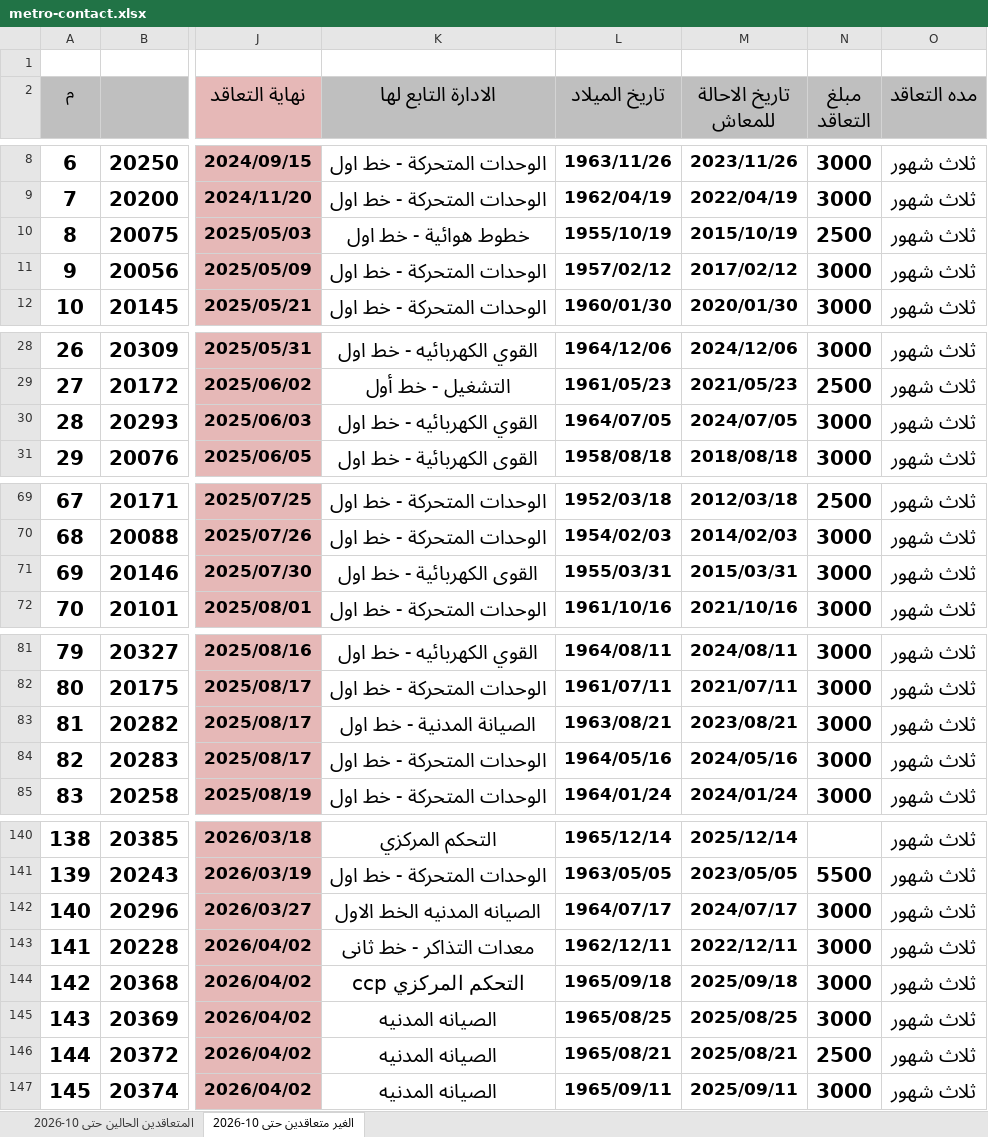
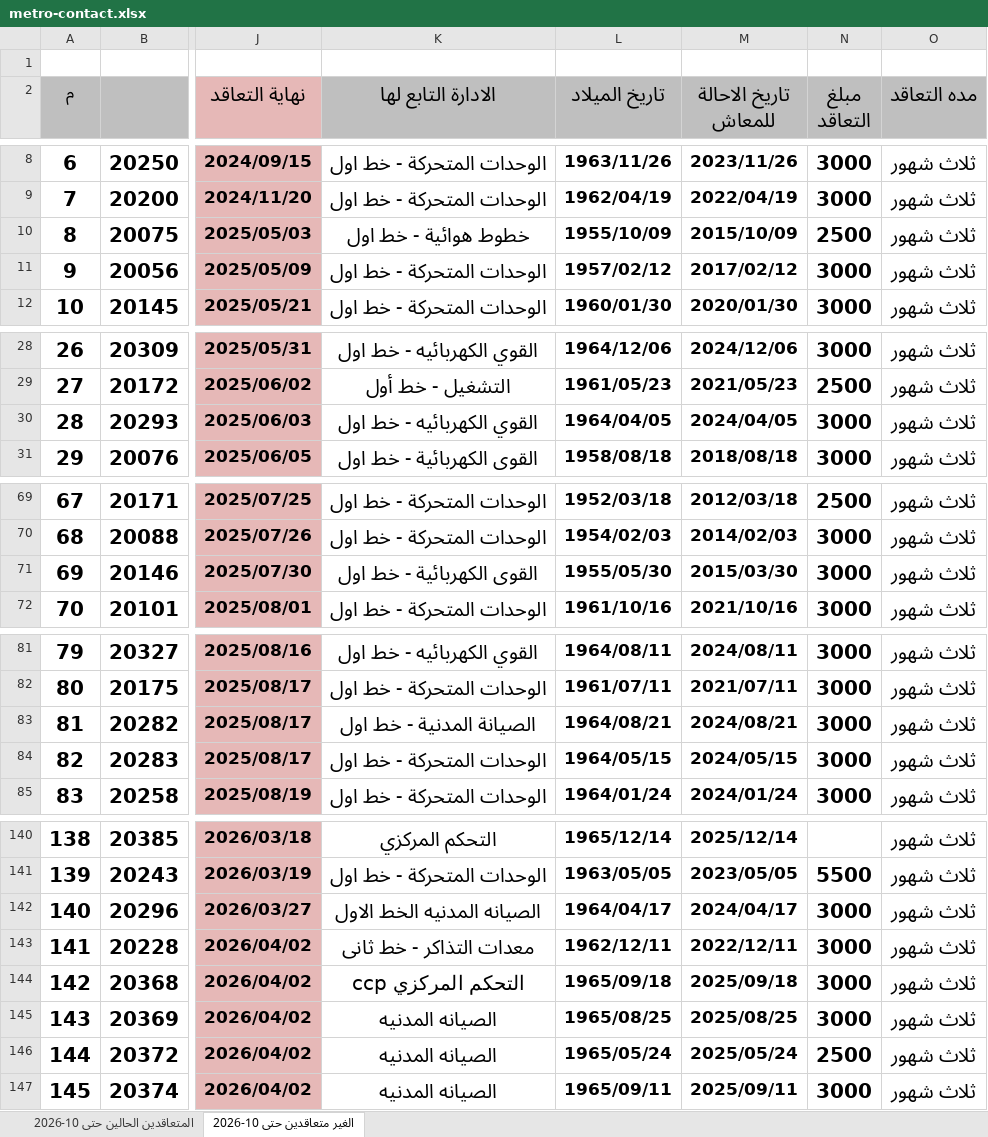
Before and after one commit to alisaeed9x/Metro, an Excel workbook: metro-contact.xlsx, sheet الغير متعاقدين حتى 10-2026, drawn as a sheet; only a part is shown, gaps mark what is left out; values as stored, in another font and other column widths than the file's, no borders; the diff covers the shown part only; the diff names each change by its address in the sheet, - before the commit and + after, or states it on an @@ line.

Commit message:
auto update (18 cells, +0, -0)

```diff
--- a/metro-contact.xlsx (sheet الغير متعاقدين حتى 10-2026)
+++ b/metro-contact.xlsx (sheet الغير متعاقدين حتى 10-2026)
-L10 (تاريخ الميلاد): 1955/10/19
+L10 (تاريخ الميلاد): 1955/10/09
-M10 (تاريخ الاحالة للمعاش): 2015/10/19
+M10 (تاريخ الاحالة للمعاش): 2015/10/09
-L30 (تاريخ الميلاد): 1964/07/05
+L30 (تاريخ الميلاد): 1964/04/05
-M30 (تاريخ الاحالة للمعاش): 2024/07/05
+M30 (تاريخ الاحالة للمعاش): 2024/04/05
-L71 (تاريخ الميلاد): 1955/03/31
+L71 (تاريخ الميلاد): 1955/05/30
-M71 (تاريخ الاحالة للمعاش): 2015/03/31
+M71 (تاريخ الاحالة للمعاش): 2015/03/30
-L83 (تاريخ الميلاد): 1963/08/21
+L83 (تاريخ الميلاد): 1964/08/21
-M83 (تاريخ الاحالة للمعاش): 2023/08/21
+M83 (تاريخ الاحالة للمعاش): 2024/08/21
-L84 (تاريخ الميلاد): 1964/05/16
+L84 (تاريخ الميلاد): 1964/05/15
-M84 (تاريخ الاحالة للمعاش): 2024/05/16
+M84 (تاريخ الاحالة للمعاش): 2024/05/15
-L142 (تاريخ الميلاد): 1964/07/17
+L142 (تاريخ الميلاد): 1964/04/17
-M142 (تاريخ الاحالة للمعاش): 2024/07/17
+M142 (تاريخ الاحالة للمعاش): 2024/04/17
-L146 (تاريخ الميلاد): 1965/08/21
+L146 (تاريخ الميلاد): 1965/05/24
-M146 (تاريخ الاحالة للمعاش): 2025/08/21
+M146 (تاريخ الاحالة للمعاش): 2025/05/24
```
Also changed, not shown: 4 edited cells elsewhere in this sheet.
